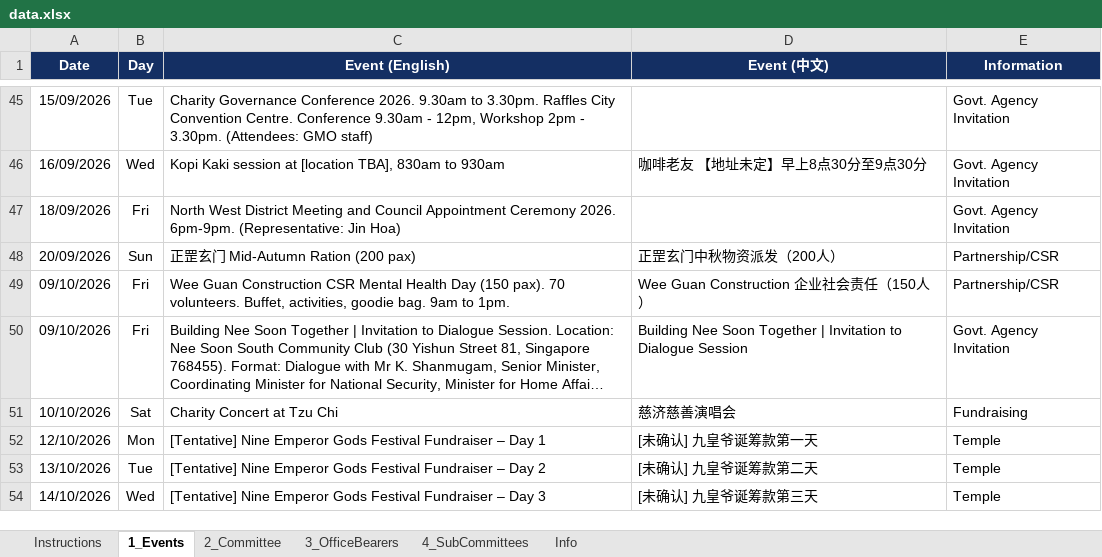
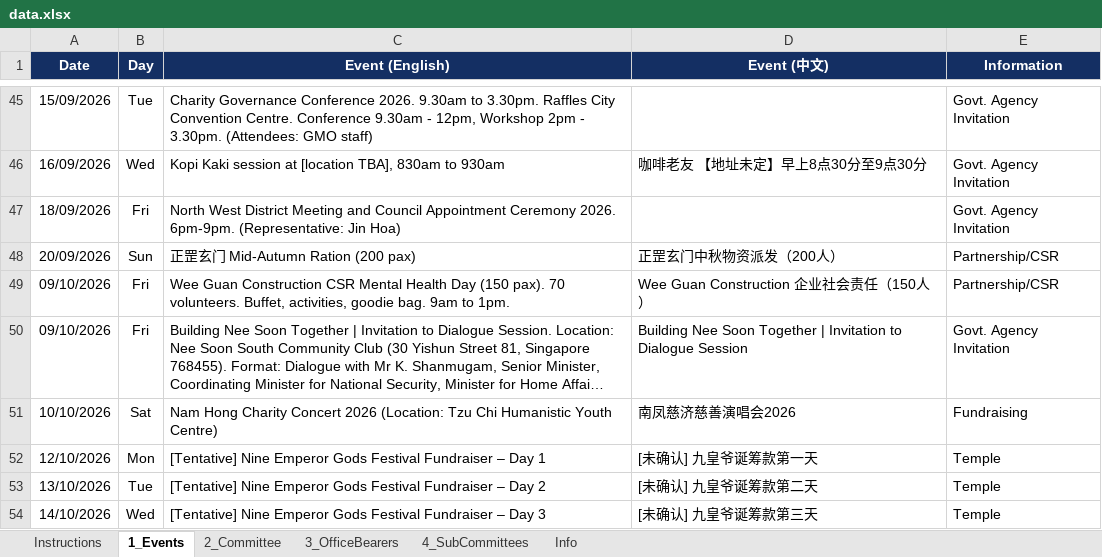
Before and after one commit to NamHongWelfareSS/Member-Handbook, an Excel workbook: data.xlsx, sheet 1_Events, drawn as a sheet; only a part is shown, gaps mark what is left out; long unchanged cells end in …; values as stored, in another font and other column widths than the file's, no borders; the diff names each change by its address in the sheet, - before the commit and + after, or states it on an @@ line.

Commit message:
Update data.xlsx

```diff
--- a/data.xlsx (sheet 1_Events)
+++ b/data.xlsx (sheet 1_Events)
-C51 (Event (English)): Charity Concert at Tzu Chi
+C51 (Event (English)): Nam Hong Charity Concert 2026 (Location: Tzu Chi Humanistic Youth Centre)
-D51 (Event (中文)): 慈济慈善演唱会
+D51 (Event (中文)): 南凤慈济慈善演唱会2026
```
